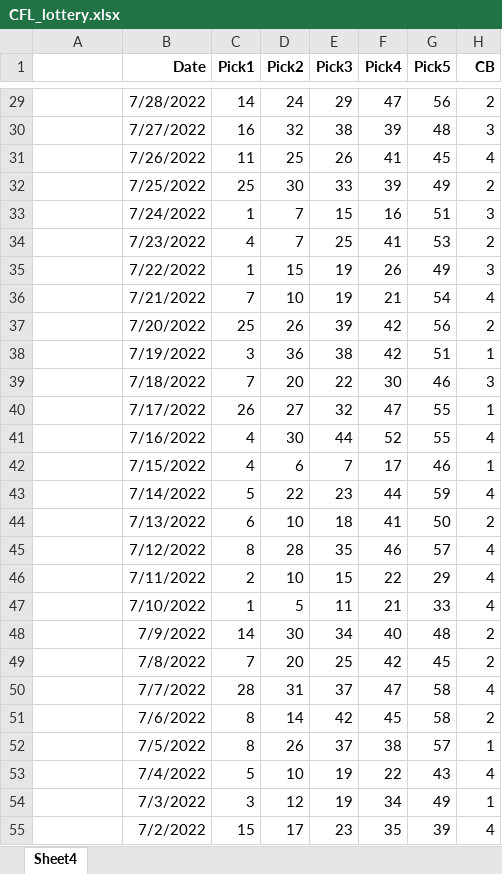
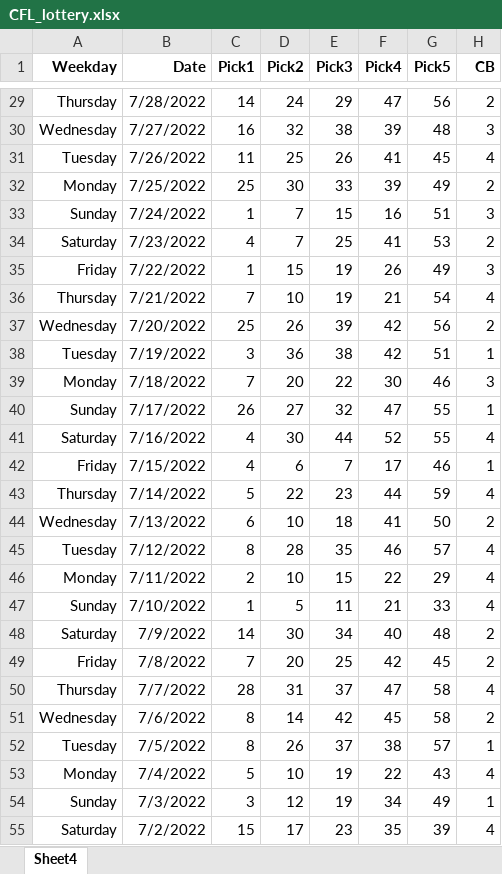
Before and after one commit to simplynya/Data-Science-Portfolio, an Excel workbook: CFL_lottery.xlsx, sheet Sheet4, drawn as a sheet; only a part is shown, gaps mark what is left out; values as stored, in another font and other column widths than the file's, no borders; the diff covers the shown part only; the diff names each change by its address in the sheet, - before the commit and + after, or states it on an @@ line.

```diff
--- a/CFL_lottery.xlsx (sheet Sheet4)
+++ b/CFL_lottery.xlsx (sheet Sheet4)
-A1: (empty)
+A1: Weekday
-A29 (Weekday): (empty)
+A29 (Weekday): Thursday
-A30 (Weekday): (empty)
+A30 (Weekday): Wednesday
-A31 (Weekday): (empty)
+A31 (Weekday): Tuesday
-A32 (Weekday): (empty)
+A32 (Weekday): Monday
-A33 (Weekday): (empty)
+A33 (Weekday): Sunday
-A34 (Weekday): (empty)
+A34 (Weekday): Saturday
-A35 (Weekday): (empty)
+A35 (Weekday): Friday
-A36 (Weekday): (empty)
+A36 (Weekday): Thursday
-A37 (Weekday): (empty)
+A37 (Weekday): Wednesday
-A38 (Weekday): (empty)
+A38 (Weekday): Tuesday
-A39 (Weekday): (empty)
+A39 (Weekday): Monday
-A40 (Weekday): (empty)
+A40 (Weekday): Sunday
-A41 (Weekday): (empty)
+A41 (Weekday): Saturday
-A42 (Weekday): (empty)
+A42 (Weekday): Friday
-A43 (Weekday): (empty)
+A43 (Weekday): Thursday
-A44 (Weekday): (empty)
+A44 (Weekday): Wednesday
-A45 (Weekday): (empty)
+A45 (Weekday): Tuesday
-A46 (Weekday): (empty)
+A46 (Weekday): Monday
-A47 (Weekday): (empty)
+A47 (Weekday): Sunday
-A48 (Weekday): (empty)
+A48 (Weekday): Saturday
-A49 (Weekday): (empty)
+A49 (Weekday): Friday
-A50 (Weekday): (empty)
+A50 (Weekday): Thursday
-A51 (Weekday): (empty)
+A51 (Weekday): Wednesday
-A52 (Weekday): (empty)
+A52 (Weekday): Tuesday
-A53 (Weekday): (empty)
+A53 (Weekday): Monday
-A54 (Weekday): (empty)
+A54 (Weekday): Sunday
-A55 (Weekday): (empty)
+A55 (Weekday): Saturday
```
Also changed, not shown: 1370 edited cells elsewhere in this sheet.
